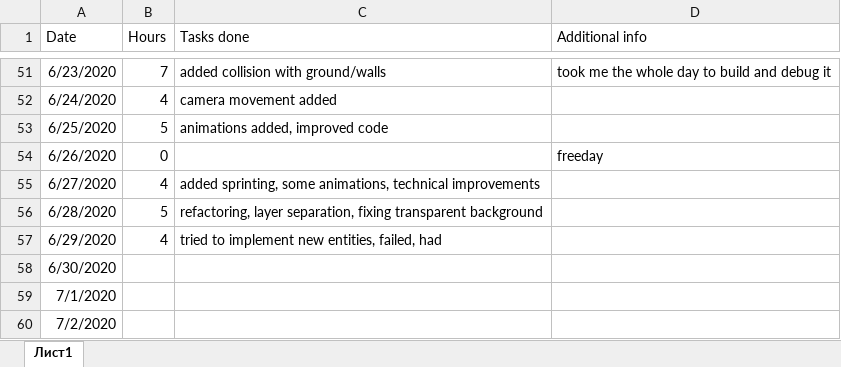
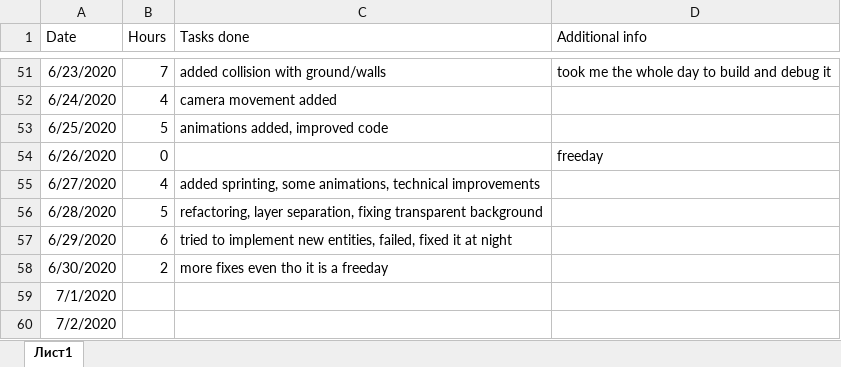
Before and after one commit to Dmitrii-Weaver/SummerProject2020DmitriiWeaver, an Excel workbook: documentation.xlsx, sheet Лист1, drawn as a sheet; only a part is shown, gaps mark what is left out; values as stored, in another font and other column widths than the file's, no borders; the diff names each change by its address in the sheet, - before the commit and + after, or states it on an @@ line.

```diff
--- a/documentation.xlsx (sheet Лист1)
+++ b/documentation.xlsx (sheet Лист1)
-B57 (Hours): 4
+B57 (Hours): 6
-C57 (Tasks done): …entities, failed, had
+C57 (Tasks done): …entities, failed, fixed it at night
-B58 (Hours): (empty)
+B58 (Hours): 2
-C58 (Tasks done): (empty)
+C58 (Tasks done): more fixes even tho it is a freeday
```
Also changed, not shown: 10 other files.
